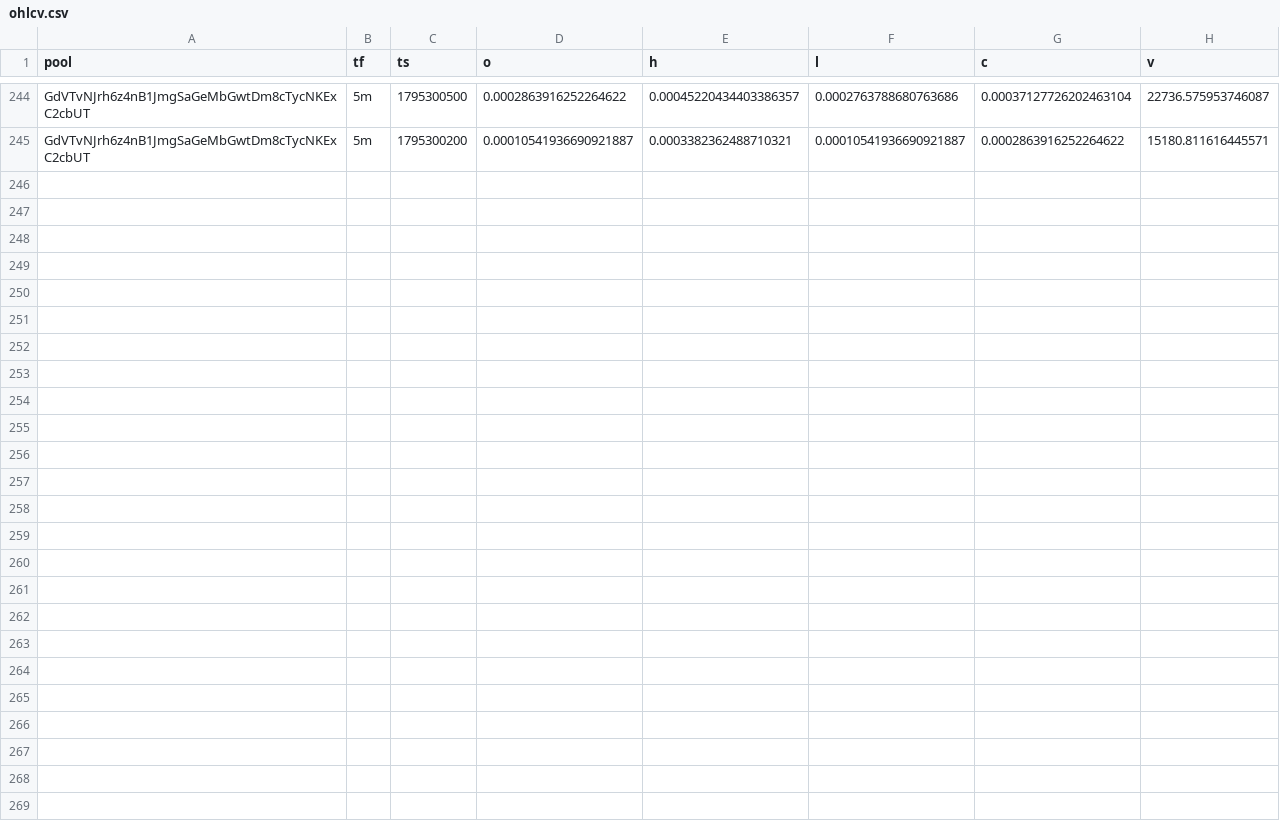
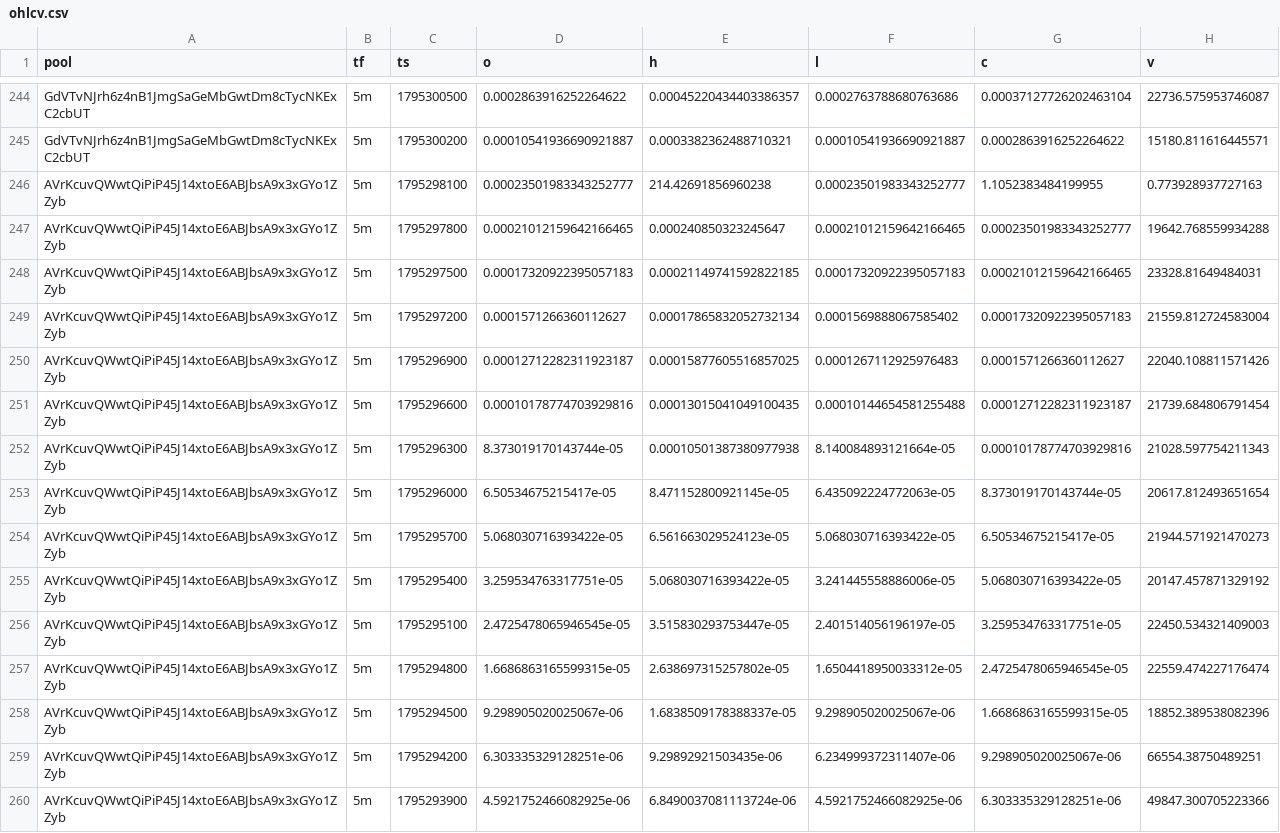
Before and after one commit to davidbobholz-stack/young-coin-collector., a CSV file: shards/2026-11-21/ohlcv.csv, drawn as a sheet; only a part is shown, gaps mark what is left out.

```diff
--- a/shards/2026-11-21/ohlcv.csv
+++ b/shards/2026-11-21/ohlcv.csv
@@ -245 +245,16 @@ GdVTvNJrh6z4nB1JmgSaGeMbGwtDm8cTycNKExC2cbUT,5m,1795300500,0.0002863916252264622
 GdVTvNJrh6z4nB1JmgSaGeMbGwtDm8cTycNKExC2cbUT,5m,1795300200,0.00010541936690921887,0.0003382362488710321,0.00010541936690921887,0.0002863916252264622,15180.811616445571
+AVrKcuvQWwtQiPiP45J14xtoE6ABJbsA9x3xGYo1ZZyb,5m,1795298100,0.00023501983343252777,214.42691856960238,0.00023501983343252777,1.1052383484199955,0.773928937727163
+AVrKcuvQWwtQiPiP45J14xtoE6ABJbsA9x3xGYo1ZZyb,5m,1795297800,0.00021012159642166465,0.000240850323245647,0.00021012159642166465,0.00023501983343252777,19642.768559934288
+AVrKcuvQWwtQiPiP45J14xtoE6ABJbsA9x3xGYo1ZZyb,5m,1795297500,0.00017320922395057183,0.00021149741592822185,0.00017320922395057183,0.00021012159642166465,23328.81649484031
+AVrKcuvQWwtQiPiP45J14xtoE6ABJbsA9x3xGYo1ZZyb,5m,1795297200,0.0001571266360112627,0.00017865832052732134,0.0001569888067585402,0.00017320922395057183,21559.812724583004
+AVrKcuvQWwtQiPiP45J14xtoE6ABJbsA9x3xGYo1ZZyb,5m,1795296900,0.00012712282311923187,0.00015877605516857025,0.0001267112925976483,0.0001571266360112627,22040.108811571426
+AVrKcuvQWwtQiPiP45J14xtoE6ABJbsA9x3xGYo1ZZyb,5m,1795296600,0.00010178774703929816,0.00013015041049100435,0.00010144654581255488,0.00012712282311923187,21739.684806791454
+AVrKcuvQWwtQiPiP45J14xtoE6ABJbsA9x3xGYo1ZZyb,5m,1795296300,8.373019170143744e-05,0.00010501387380977938,8.140084893121664e-05,0.00010178774703929816,21028.597754211343
+AVrKcuvQWwtQiPiP45J14xtoE6ABJbsA9x3xGYo1ZZyb,5m,1795296000,6.50534675215417e-05,8.471152800921145e-05,6.435092224772063e-05,8.373019170143744e-05,20617.812493651654
+AVrKcuvQWwtQiPiP45J14xtoE6ABJbsA9x3xGYo1ZZyb,5m,1795295700,5.068030716393422e-05,6.561663029524123e-05,5.068030716393422e-05,6.50534675215417e-05,21944.571921470273
+AVrKcuvQWwtQiPiP45J14xtoE6ABJbsA9x3xGYo1ZZyb,5m,1795295400,3.259534763317751e-05,5.068030716393422e-05,3.241445558886006e-05,5.068030716393422e-05,20147.457871329192
+AVrKcuvQWwtQiPiP45J14xtoE6ABJbsA9x3xGYo1ZZyb,5m,1795295100,2.4725478065946545e-05,3.515830293753447e-05,2.401514056196197e-05,3.259534763317751e-05,22450.534321409003
+AVrKcuvQWwtQiPiP45J14xtoE6ABJbsA9x3xGYo1ZZyb,5m,1795294800,1.6686863165599315e-05,2.638697315257802e-05,1.6504418950033312e-05,2.4725478065946545e-05,22559.474227176474
+AVrKcuvQWwtQiPiP45J14xtoE6ABJbsA9x3xGYo1ZZyb,5m,1795294500,9.298905020025067e-06,1.6838509178388337e-05,9.298905020025067e-06,1.6686863165599315e-05,18852.389538082396
+AVrKcuvQWwtQiPiP45J14xtoE6ABJbsA9x3xGYo1ZZyb,5m,1795294200,6.303335329128251e-06,9.29892921503435e-06,6.234999372311407e-06,9.298905020025067e-06,66554.38750489251
+AVrKcuvQWwtQiPiP45J14xtoE6ABJbsA9x3xGYo1ZZyb,5m,1795293900,4.5921752466082925e-06,6.8490037081113724e-06,4.5921752466082925e-06,6.303335329128251e-06,49847.300705223366
```
Also changed, not shown: 13 other files.
